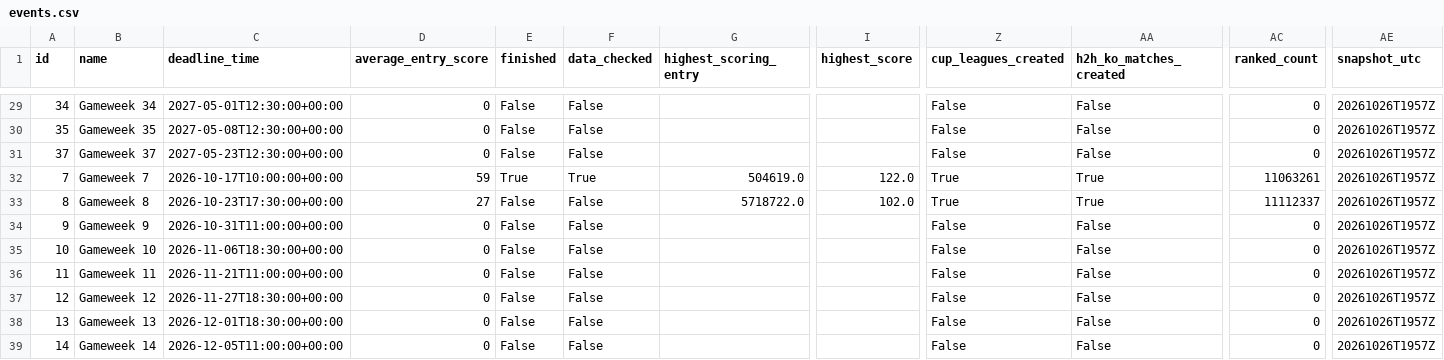
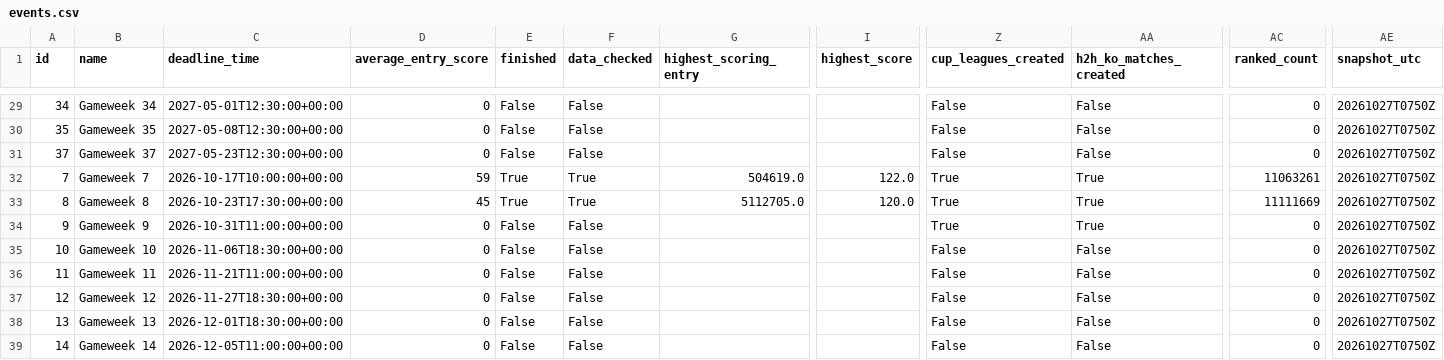
Before and after one commit to tanweirenbryan-bot/fpl-hub, a CSV file: data/latest/events.csv, drawn as a sheet; only a part is shown, gaps mark what is left out; the diff covers the shown part only; the diff names each change by its address in the sheet, - before the commit and + after, or states it on an @@ line.

```diff
--- a/data/latest/events.csv
+++ b/data/latest/events.csv
-AE29:AE39 (snapshot_utc): 20261026T1957Z
+AE29:AE39 (snapshot_utc): 20261027T0750Z
-D33 (average_entry_score): 27
+D33 (average_entry_score): 45
-E33 (finished): False
+E33 (finished): True
-F33 (data_checked): False
+F33 (data_checked): True
-G33 (highest_scoring_entry): 5718722.0
+G33 (highest_scoring_entry): 5112705.0
-I33 (highest_score): 102.0
+I33 (highest_score): 120.0
-AC33 (ranked_count): 11112337
+AC33 (ranked_count): 11111669
-Z34 (cup_leagues_created): False
+Z34 (cup_leagues_created): True
-AA34 (h2h_ko_matches_created): False
+AA34 (h2h_ko_matches_created): True
```
Also changed, not shown: 27 edited cells elsewhere in this file, data/latest/teams.csv, 4 other files.
